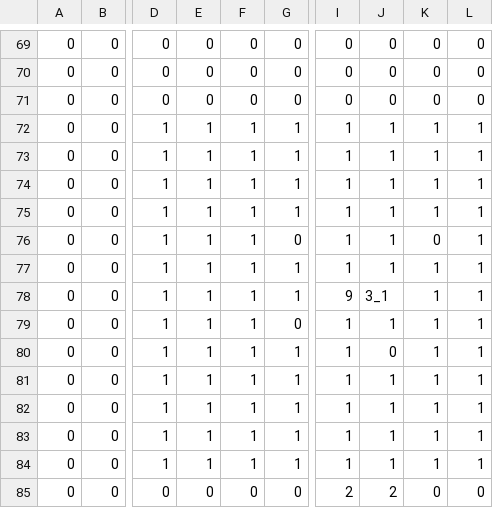
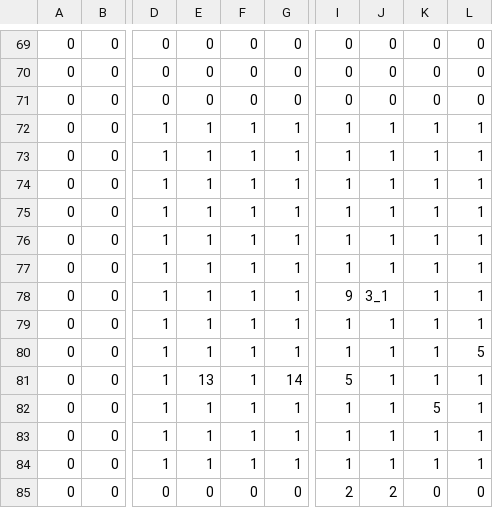
Before and after one commit to YoshimuraRyuki/3DStealthGame, a CSV file: 3DStealthGame/Assets/Resources/map.csv, drawn as a sheet; only a part is shown, gaps mark what is left out; the diff names each change by its address in the sheet, - before the commit and + after, or states it on an @@ line.

```diff
--- a/3DStealthGame/Assets/Resources/map.csv
+++ b/3DStealthGame/Assets/Resources/map.csv
-G76: 0
+G76: 1
-K76: 0
+K76: 1
-G79: 0
+G79: 1
-J80: 0
+J80: 1
-L80: 1
+L80: 5
-E81: 1
+E81: 13
-G81: 1
+G81: 14
-I81: 1
+I81: 5
-K82: 1
+K82: 5
```
Also changed, not shown: 8 other files.
